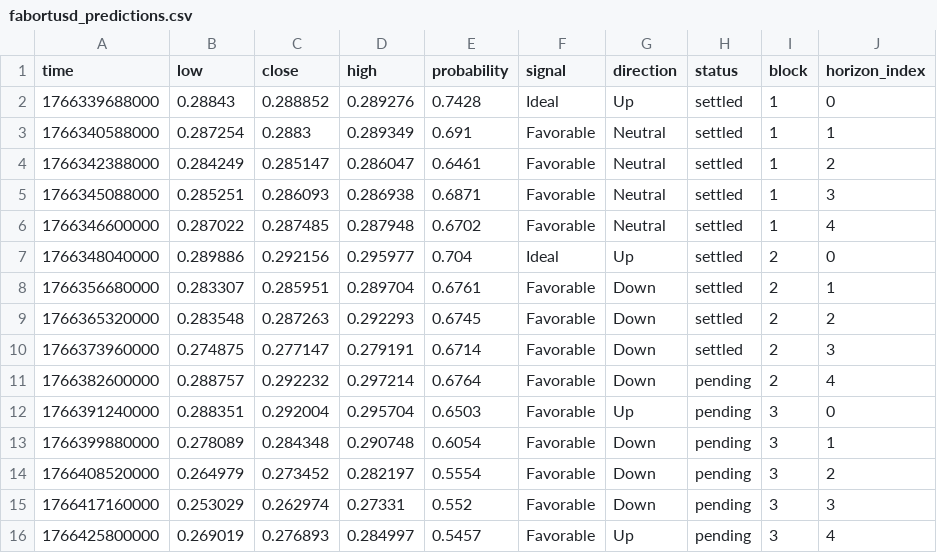
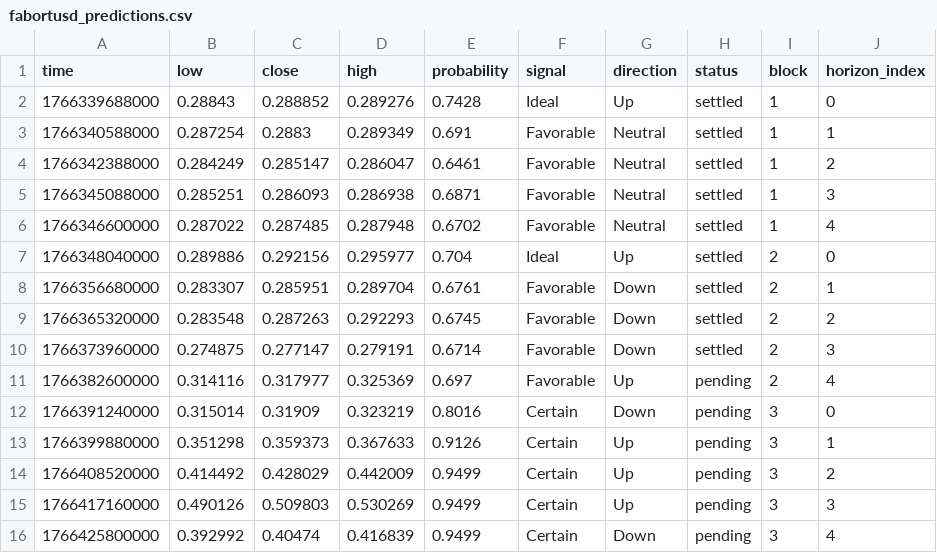
Before and after one commit to Cipherion-Market-Research/abacus-trading-view, a CSV file: data/dex/fabortusd_predictions.csv, drawn as a sheet.

```diff
--- a/data/dex/fabortusd_predictions.csv
+++ b/data/dex/fabortusd_predictions.csv
@@ -10,7 +10,7 @@ time,low,close,high,probability,signal,direction,status,block,horizon_index
 1766373960000,0.274875,0.277147,0.279191,0.6714,Favorable,Down,settled,2,3
-1766382600000,0.288757,0.292232,0.297214,0.6764,Favorable,Down,pending,2,4
-1766391240000,0.288351,0.292004,0.295704,0.6503,Favorable,Up,pending,3,0
-1766399880000,0.278089,0.284348,0.290748,0.6054,Favorable,Down,pending,3,1
-1766408520000,0.264979,0.273452,0.282197,0.5554,Favorable,Down,pending,3,2
-1766417160000,0.253029,0.262974,0.27331,0.552,Favorable,Down,pending,3,3
-1766425800000,0.269019,0.276893,0.284997,0.5457,Favorable,Up,pending,3,4
+1766382600000,0.314116,0.317977,0.325369,0.697,Favorable,Up,pending,2,4
+1766391240000,0.315014,0.31909,0.323219,0.8016,Certain,Down,pending,3,0
+1766399880000,0.351298,0.359373,0.367633,0.9126,Certain,Up,pending,3,1
+1766408520000,0.414492,0.428029,0.442009,0.9499,Certain,Up,pending,3,2
+1766417160000,0.490126,0.509803,0.530269,0.9499,Certain,Up,pending,3,3
+1766425800000,0.392992,0.40474,0.416839,0.9499,Certain,Down,pending,3,4
```
Also changed, not shown: 1 other file.
